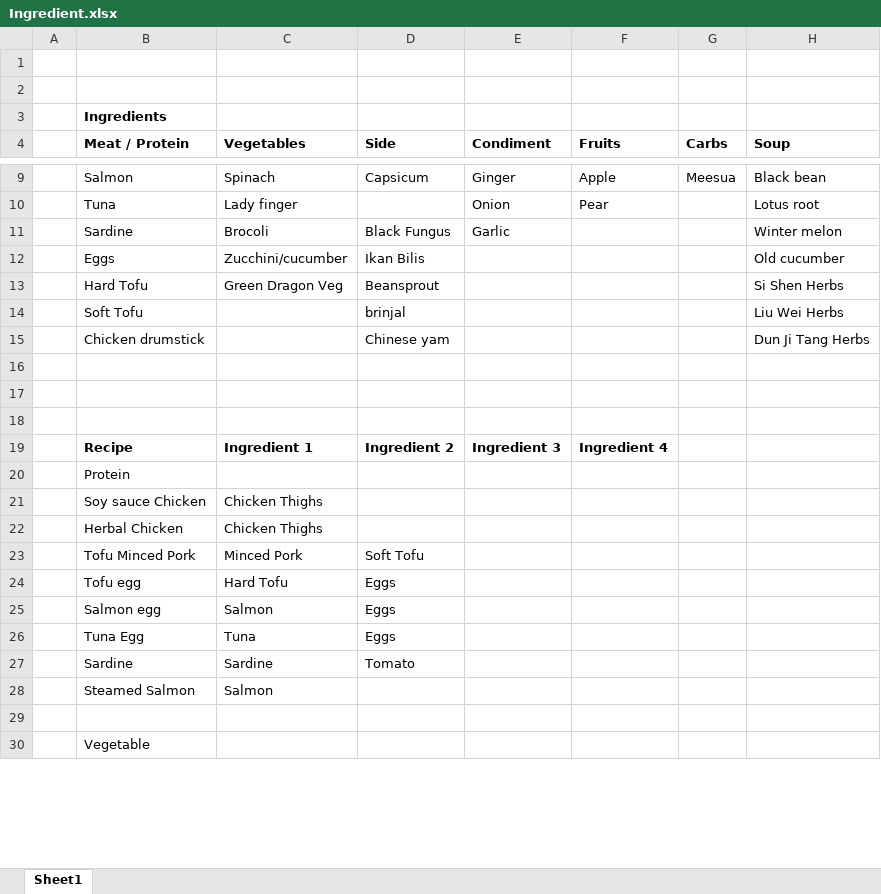
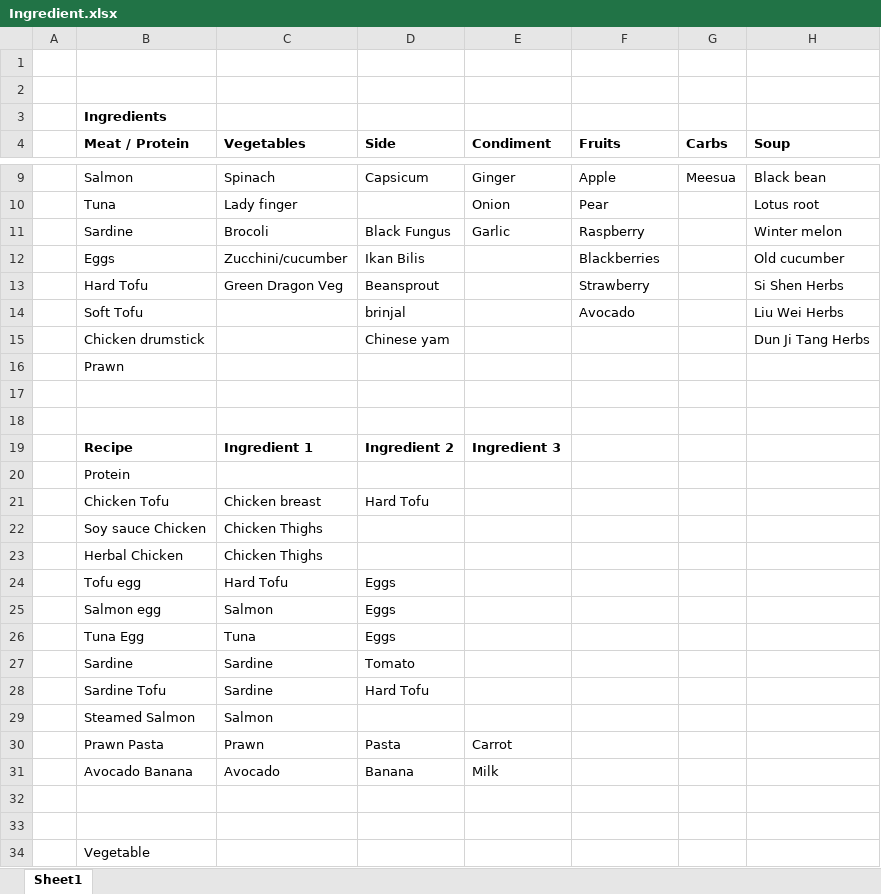
Before and after one commit to nothingzz001/meal-planner, an Excel workbook: Ingredient.xlsx, sheet Sheet1, drawn as a sheet; only a part is shown, gaps mark what is left out; values as stored, in another font and other column widths than the file's, no borders; removed rows and columns are numbered as before the commit, all else as after; the diff covers the shown part only; the diff names each change by its address in the sheet, - before the commit and + after, or states it on an @@ line.

Commit message:
Fix fruit/ingredient parsing, salmon limit, soup names

```diff
--- a/Ingredient.xlsx (sheet Sheet1)
+++ b/Ingredient.xlsx (sheet Sheet1)
-F11 (Fruits): (empty)
+F11 (Fruits): Raspberry
-F12 (Fruits): (empty)
+F12 (Fruits): Blackberries
-F13 (Fruits): (empty)
+F13 (Fruits): Strawberry
-F14 (Fruits): (empty)
+F14 (Fruits): Avocado
+row 16:  | Prawn
-row 18: (empty)
-F19 (Fruits): Ingredient 4
+F19 (Fruits): (empty)
+row 21:  | Chicken Tofu | Chicken breast | Hard Tofu
-row 23:  | Tofu Minced Pork | Minced Pork | Soft Tofu
+row 28:  | Sardine Tofu | Sardine | Hard Tofu
+row 30:  | Prawn Pasta | Prawn | Pasta | Carrot
+row 31:  | Avocado Banana | Avocado | Banana | Milk
+row 32: (empty)
```
Also changed, not shown: 10 edited cells elsewhere in this sheet, formulas that keep their value, 1 other file.
